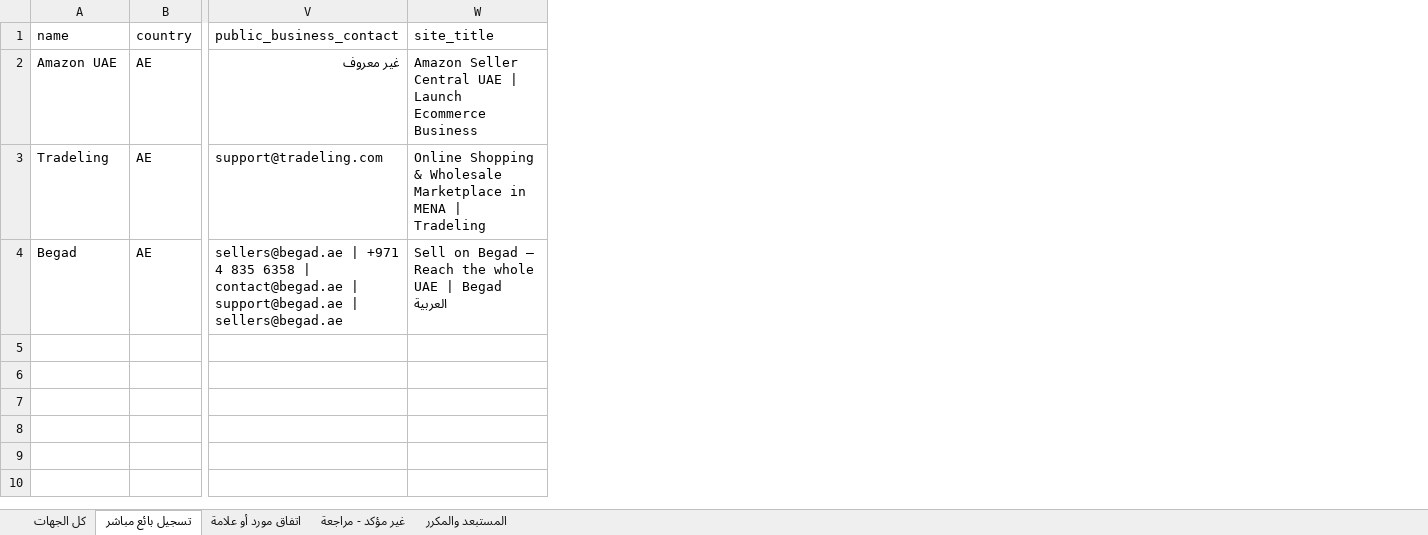
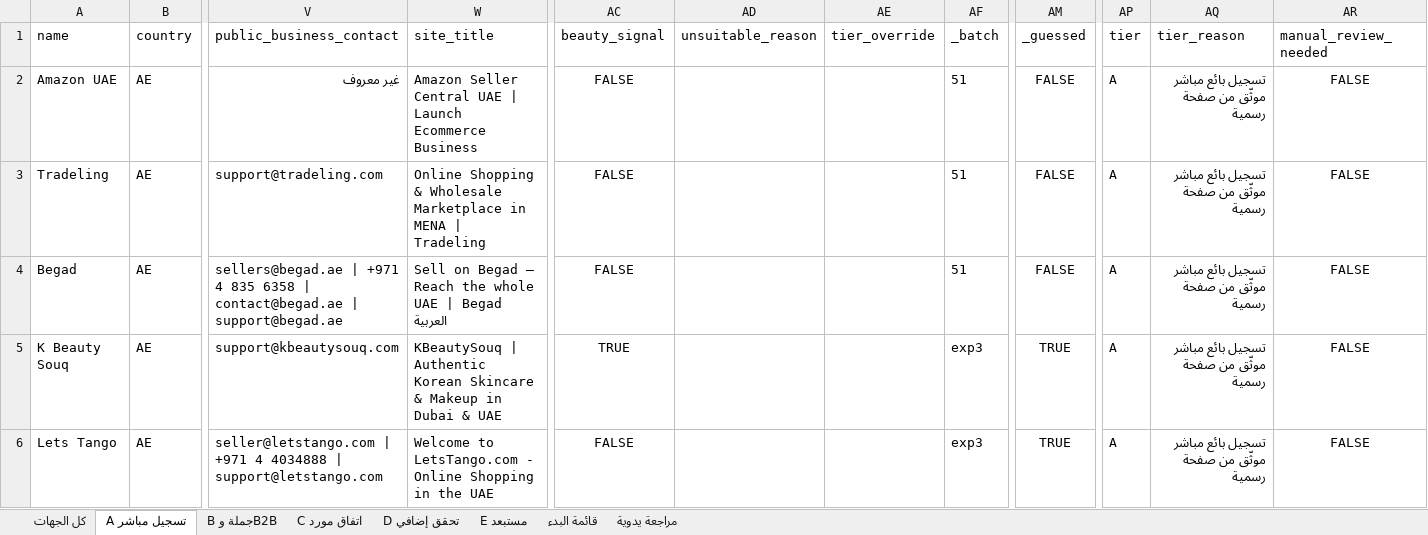
Before and after one commit to hosamayoub94-source/lowes-app-web, an Excel workbook: data/b2b/uae/platforms_2026-10-09/LOWES_UAE_Sales_Platforms_Verified_2026-10-09.xlsx, sheet A تسجيل مباشر, drawn as a sheet; only a part is shown, gaps mark what is left out; values as stored, in another font and other column widths than the file's, no borders; rows hold the shown columns only; the diff names each change by its address in the sheet, - before the commit and + after, or states it on an @@ line.

```diff
--- a/data/b2b/uae/platforms_2026-10-09/LOWES_UAE_Sales_Platforms_Verified_2026-10-09.xlsx (sheet A تسجيل مباشر)
+++ b/data/b2b/uae/platforms_2026-10-09/LOWES_UAE_Sales_Platforms_Verified_2026-10-09.xlsx (sheet A تسجيل مباشر)
-sheet tab: تسجيل بائع مباشر
+sheet tab: A تسجيل مباشر
-sheet tab: اتفاق مورد أو علامة
+sheet tab: B جملة وB2B
-sheet tab: غير مؤكد - مراجعة
+sheet tab: C اتفاق مورد
-sheet tab: المستبعد والمكرر
+sheet tab: D تحقق إضافي
+sheet tab: E مستبعد
+sheet tab: قائمة البدء
+sheet tab: مراجعة يدوية
+column AC (beauty_signal), rows 2-4: all FALSE
+column AD (unsuitable_reason), empty
+column AE (tier_override), empty
+column AF (_batch), rows 2-4: all 51
+column AM (_guessed), rows 2-4: all FALSE
+column AP (tier), rows 2-4: all A
+column AQ (tier_reason), rows 2-4: all تسجيل بائع مباشر موثّق من صفحة رسمية
+column AR (manual_review_needed), rows 2-4: all FALSE
-V4 (public_business_contact): …| support@begad.ae | sellers@begad.ae
+V4 (public_business_contact): …| support@begad.ae
+row 5: K Beauty Souq | AE | support@kbeautysouq.com | KBeautySouq | Authentic Korean Skincare & Makeup in Dubai & UAE | TRUE |  |  | exp3 | TRUE | A | تسجيل بائع مباشر موثّق من صفحة رسمية | FALSE
+row 6: Lets Tango | AE | seller@letstango.com | +971 4 4034888 | support@letstango.com | Welcome to LetsTango.com - Online Shopping in the UAE | FALSE |  |  | exp3 | TRUE | A | تسجيل بائع مباشر موثّق من صفحة رسمية | FALSE
```
Also changed, not shown: sheet D تحقق إضافي, sheet B جملة وB2B, sheet C اتفاق مورد, sheet كل الجهات, 22 other files.
